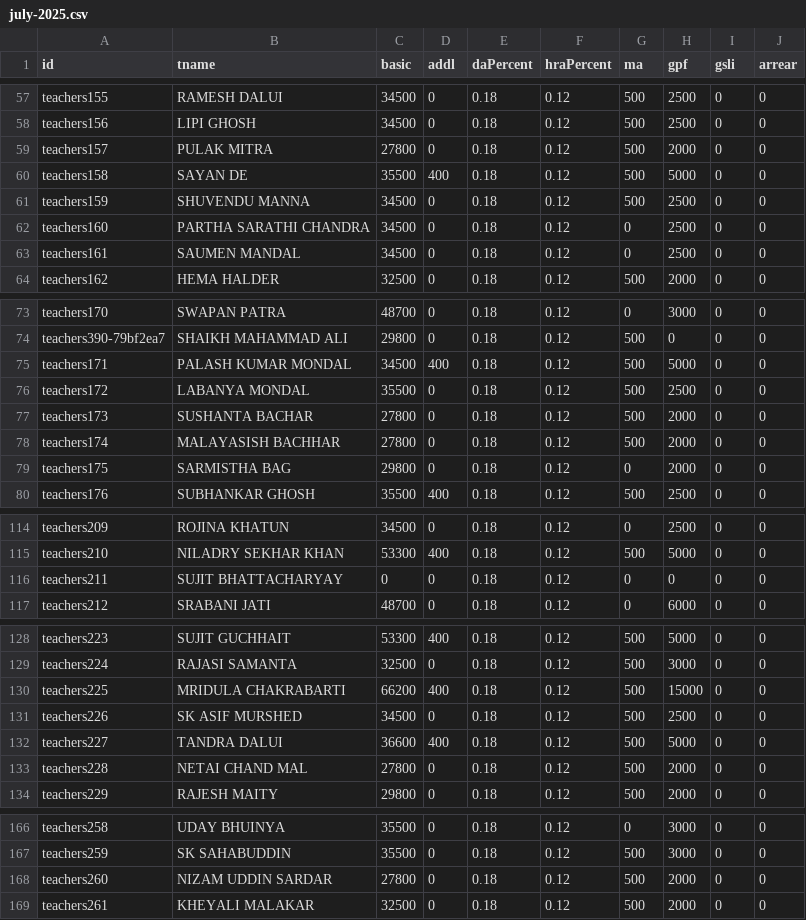
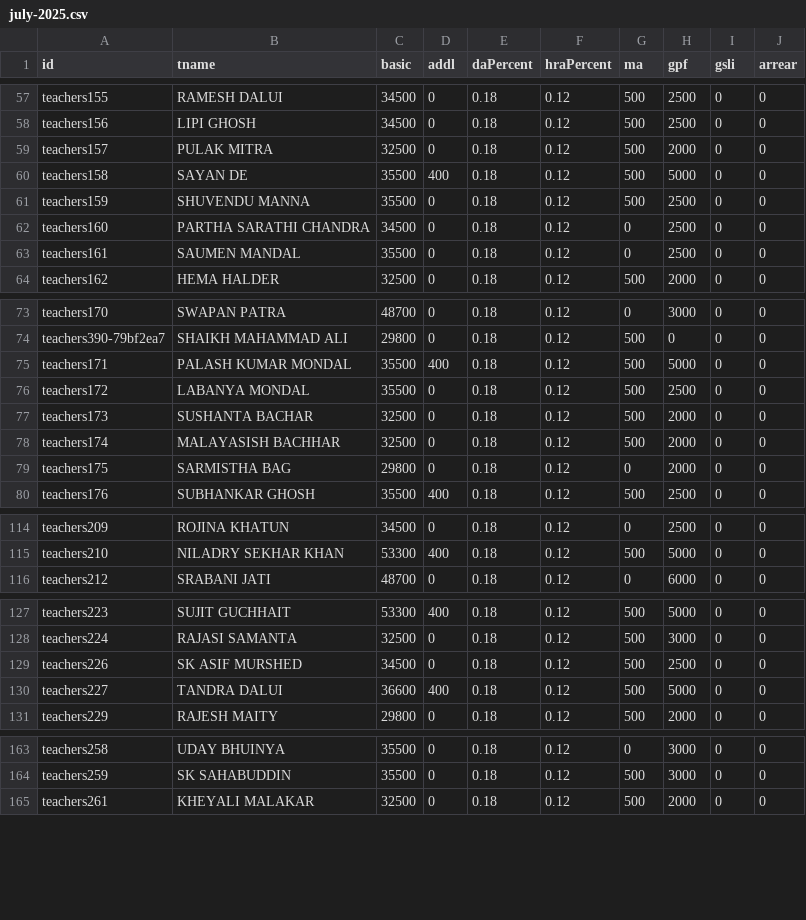
Before and after one commit to amtawestwbtpta/salaryRemodified, a CSV file: july-2025.csv, drawn as a sheet; only a part is shown, gaps mark what is left out; the diff covers the shown part only.

```diff
--- a/july-2025.csv
+++ b/july-2025.csv
@@ -58,7 +58,7 @@ teachers155,RAMESH DALUI,34500,0,0.18,0.12,500,2500,0,0
 teachers156,LIPI GHOSH,34500,0,0.18,0.12,500,2500,0,0
-teachers157,PULAK MITRA,27800,0,0.18,0.12,500,2000,0,0
+teachers157,PULAK MITRA,32500,0,0.18,0.12,500,2000,0,0
 teachers158,SAYAN DE,35500,400,0.18,0.12,500,5000,0,0
-teachers159,SHUVENDU MANNA,34500,0,0.18,0.12,500,2500,0,0
+teachers159,SHUVENDU MANNA,35500,0,0.18,0.12,500,2500,0,0
 teachers160,PARTHA SARATHI CHANDRA,34500,0,0.18,0.12,0,2500,0,0
-teachers161,SAUMEN MANDAL,34500,0,0.18,0.12,0,2500,0,0
+teachers161,SAUMEN MANDAL,35500,0,0.18,0.12,0,2500,0,0
 teachers162,HEMA HALDER,32500,0,0.18,0.12,500,2000,0,0
@@ -74,6 +74,6 @@ teachers170,SWAPAN PATRA,48700,0,0.18,0.12,0,3000,0,0
 teachers390-79bf2ea7,SHAIKH MAHAMMAD ALI,29800,0,0.18,0.12,500,0,0,0
-teachers171,PALASH KUMAR MONDAL,34500,400,0.18,0.12,500,5000,0,0
+teachers171,PALASH KUMAR MONDAL,35500,400,0.18,0.12,500,5000,0,0
 teachers172,LABANYA MONDAL,35500,0,0.18,0.12,500,2500,0,0
-teachers173,SUSHANTA BACHAR,27800,0,0.18,0.12,500,2000,0,0
-teachers174,MALAYASISH BACHHAR,27800,0,0.18,0.12,500,2000,0,0
+teachers173,SUSHANTA BACHAR,32500,0,0.18,0.12,500,2000,0,0
+teachers174,MALAYASISH BACHHAR,32500,0,0.18,0.12,500,2000,0,0
 teachers175,SARMISTHA BAG,29800,0,0.18,0.12,0,2000,0,0
@@ -115,3 +115,2 @@ teachers209,ROJINA KHATUN,34500,0,0.18,0.12,0,2500,0,0
 teachers210,NILADRY SEKHAR KHAN,53300,400,0.18,0.12,500,5000,0,0
-teachers211,SUJIT BHATTACHARYAY,0,0,0.18,0.12,0,0,0,0
 teachers212,SRABANI JATI,48700,0,0.18,0.12,0,6000,0,0
@@ -129,6 +128,4 @@ teachers223,SUJIT GUCHHAIT,53300,400,0.18,0.12,500,5000,0,0
 teachers224,RAJASI SAMANTA,32500,0,0.18,0.12,500,3000,0,0
-teachers225,MRIDULA CHAKRABARTI,66200,400,0.18,0.12,500,15000,0,0
 teachers226,SK ASIF MURSHED,34500,0,0.18,0.12,500,2500,0,0
 teachers227,TANDRA DALUI,36600,400,0.18,0.12,500,5000,0,0
-teachers228,NETAI CHAND MAL,27800,0,0.18,0.12,500,2000,0,0
 teachers229,RAJESH MAITY,29800,0,0.18,0.12,500,2000,0,0
@@ -167,3 +164,2 @@ teachers258,UDAY BHUINYA,35500,0,0.18,0.12,0,3000,0,0
 teachers259,SK SAHABUDDIN,35500,0,0.18,0.12,500,3000,0,0
-teachers260,NIZAM UDDIN SARDAR,27800,0,0.18,0.12,500,2000,0,0
 teachers261,KHEYALI MALAKAR,32500,0,0.18,0.12,500,2000,0,0
```
Also changed, not shown: 14 edited cells elsewhere in this file, august-2025.csv, december-2025.csv, 19 other files.
